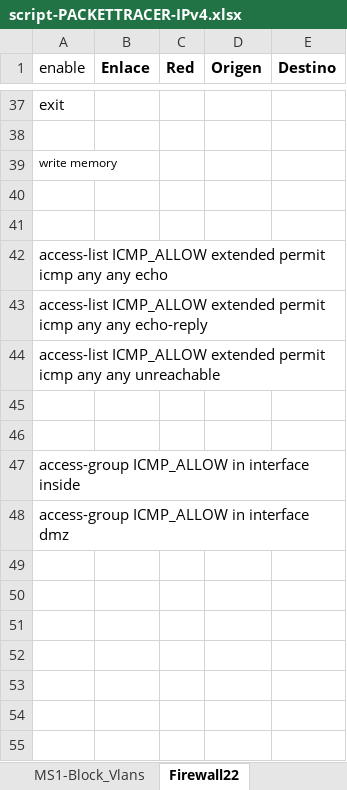
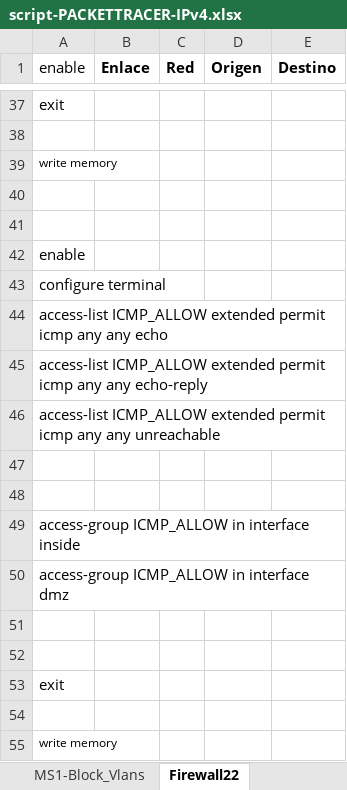
Before and after one commit to Advanced-Diploma-of-IT-Tel-Network-Eng/Assessments, an Excel workbook: 2026-T1/T1B2-ICTNWK612-Plan-manage-troubleshooting-advance/2-tasks/Network-PacketTracer/script-PACKETTRACER-IPv4.xlsx, sheet Firewall22, drawn as a sheet; only a part is shown, gaps mark what is left out; values as stored, in another font and other column widths than the file's, no borders; the diff names each change by its address in the sheet, - before the commit and + after, or states it on an @@ line.

```diff
--- a/2026-T1/T1B2-ICTNWK612-Plan-manage-troubleshooting-advance/2-tasks/Network-PacketTracer/script-PACKETTRACER-IPv4.xlsx (sheet Firewall22)
+++ b/2026-T1/T1B2-ICTNWK612-Plan-manage-troubleshooting-advance/2-tasks/Network-PacketTracer/script-PACKETTRACER-IPv4.xlsx (sheet Firewall22)
+row 42: enable
+row 43: configure terminal
+row 51: (empty)
+row 52: (empty)
+row 53: exit
+row 54: (empty)
+row 55: write memory
```
Also changed, not shown: sheet MS3-3560, sheet MS7-3560, sheet MS6-3560, sheet MS4-3560, sheet MS2-3560, sheet CHECK-COMM, 3 other files.
